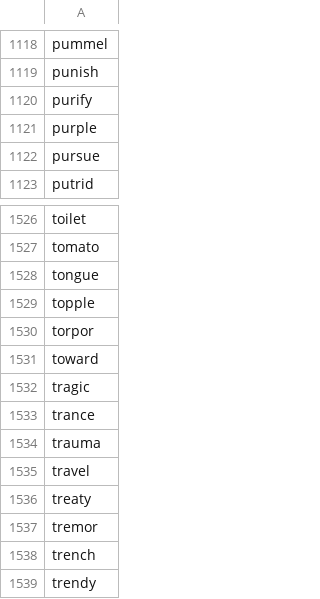
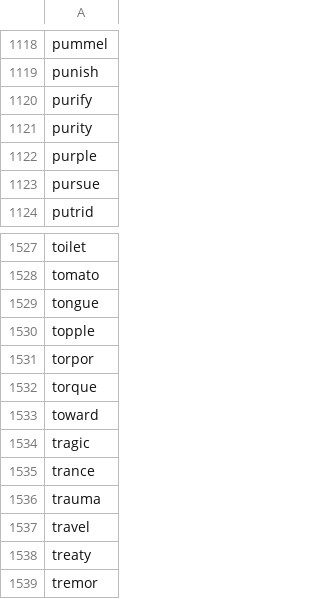
Before and after one commit to yhnnd/wordlab, a CSV file: Files/lang/en/english6.csv, drawn as a sheet; only a part is shown, gaps mark what is left out; the shorter side is filled out with more unchanged rows; the diff names each change by its address in the sheet, - before the commit and + after, or states it on an @@ line.

```diff
--- a/Files/lang/en/english6.csv
+++ b/Files/lang/en/english6.csv
+row 1121: purity
+row 1532: torque
```
Also changed, not shown: Files/lang/ch/chinese10.csv, Files/lang/ch/chinese12.csv, 3 other files.
